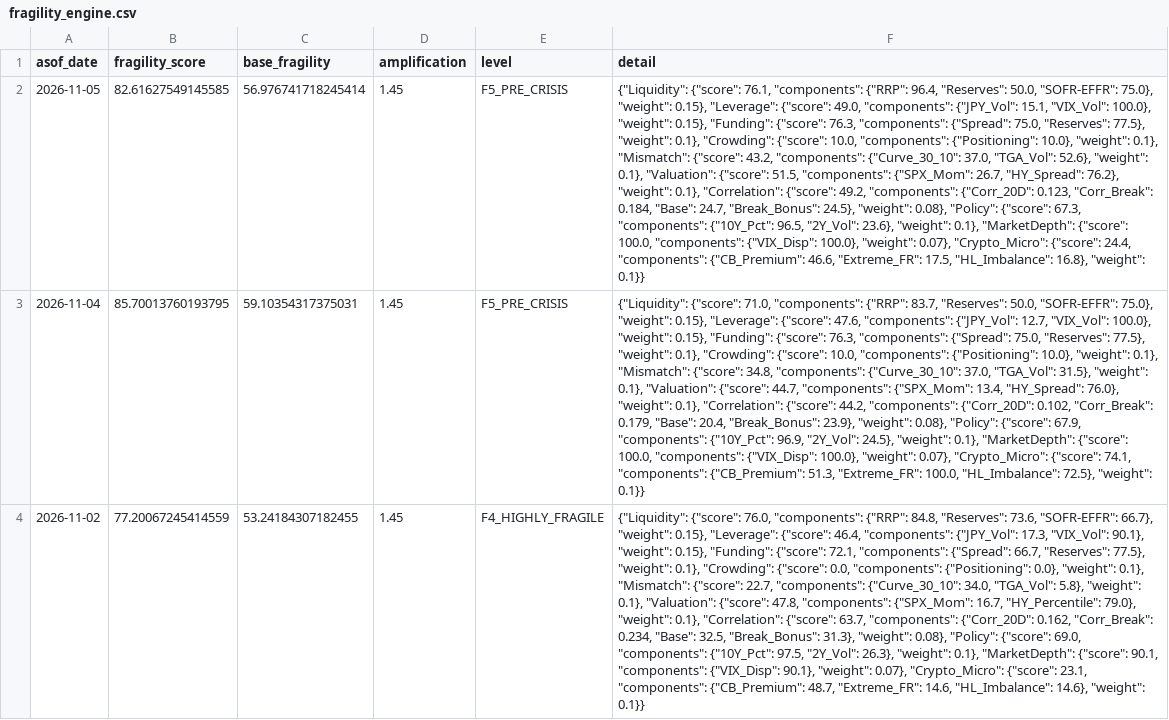
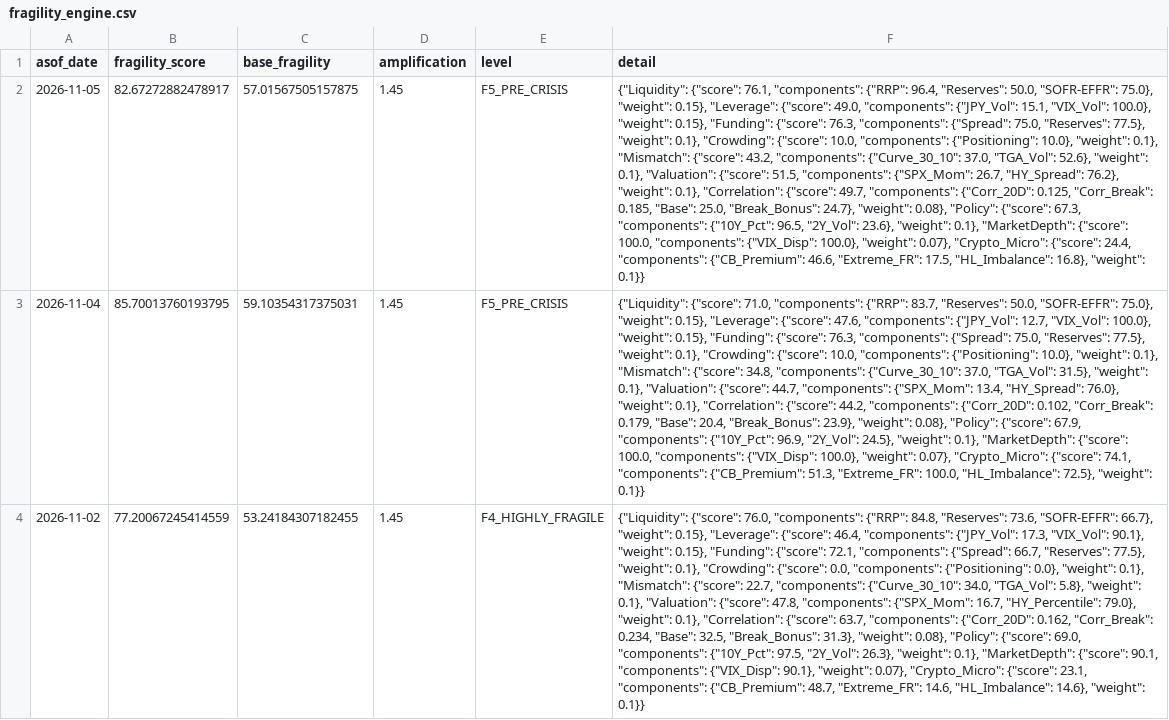
Before and after one commit to d87skg/gmre-collectors, a CSV file: data/github_snapshot/fragility_engine.csv, drawn as a sheet; only a part is shown; the diff names each change by its address in the sheet, - before the commit and + after, or states it on an @@ line.

```diff
--- a/data/github_snapshot/fragility_engine.csv
+++ b/data/github_snapshot/fragility_engine.csv
-B2 (fragility_score): 82.61627549145585
+B2 (fragility_score): 82.67272882478917
-C2 (base_fragility): 56.976741718245414
+C2 (base_fragility): 57.01567505157875
-F2 (detail): …"Correlation": {"score": 49.2, "components": {"Corr_20D": 0.123, "Corr_Break": 0.184, "Base": 24.7, "Break_Bonus": 24.5}, "weight": 0.08},…
+F2 (detail): …"Correlation": {"score": 49.7, "components": {"Corr_20D": 0.125, "Corr_Break": 0.185, "Base": 25.0, "Break_Bonus": 24.7}, "weight": 0.08},…
```
Also changed, not shown: data/github_snapshot/daily_summary.csv, 2 other files.
